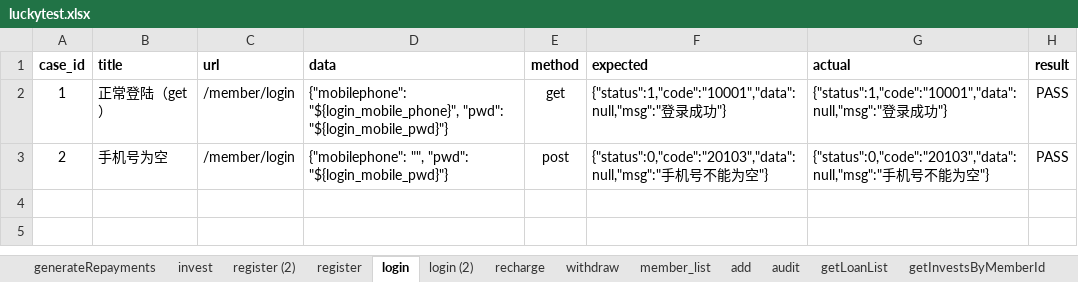
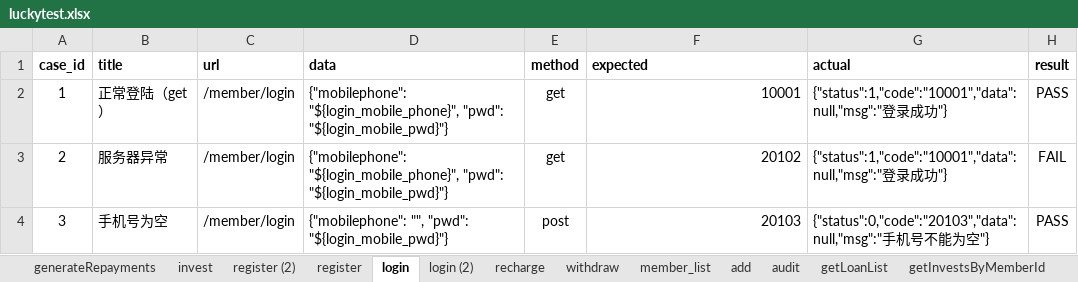
Before and after one commit to adou12138/python13-api-test, an Excel workbook: datas/luckytest.xlsx, sheet login, drawn as a sheet; values as stored, in another font and other column widths than the file's, no borders; the diff names each change by its address in the sheet, - before the commit and + after, or states it on an @@ line.

```diff
--- a/datas/luckytest.xlsx (sheet login)
+++ b/datas/luckytest.xlsx (sheet login)
-F2 (expected): {"status":1,"code":"10001","data":null,"msg":"登录成功"}
+F2 (expected): 10001
-B3 (title): 手机号为空
+B3 (title): 服务器异常
-D3 (data): {"mobilephone": "", "pwd": "${login_mobile_pwd}"}
+D3 (data): {"mobilephone": "${login_mobile_phone}", "pwd": "${login_mobile_pwd}"}
-E3 (method): post
+E3 (method): get
-F3 (expected): {"status":0,"code":"20103","data":null,"msg":"手机号不能为空"}
+F3 (expected): 20102
-G3 (actual): {"status":0,"code":"20103","data":null,"msg":"手机号不能为空"}
+G3 (actual): {"status":1,"code":"10001","data":null,"msg":"登录成功"}
-H3 (result): PASS
+H3 (result): FAIL
+row 4: 3 | 手机号为空 | /member/login | {"mobilephone": "", "pwd": "${login_mobile_pwd}"} | post | 20103 | {"status":0,"code":"20103","data":null,"msg":"手机号不能为空"} | PASS
```
Also changed, not shown: sheet register, 6 other files.
